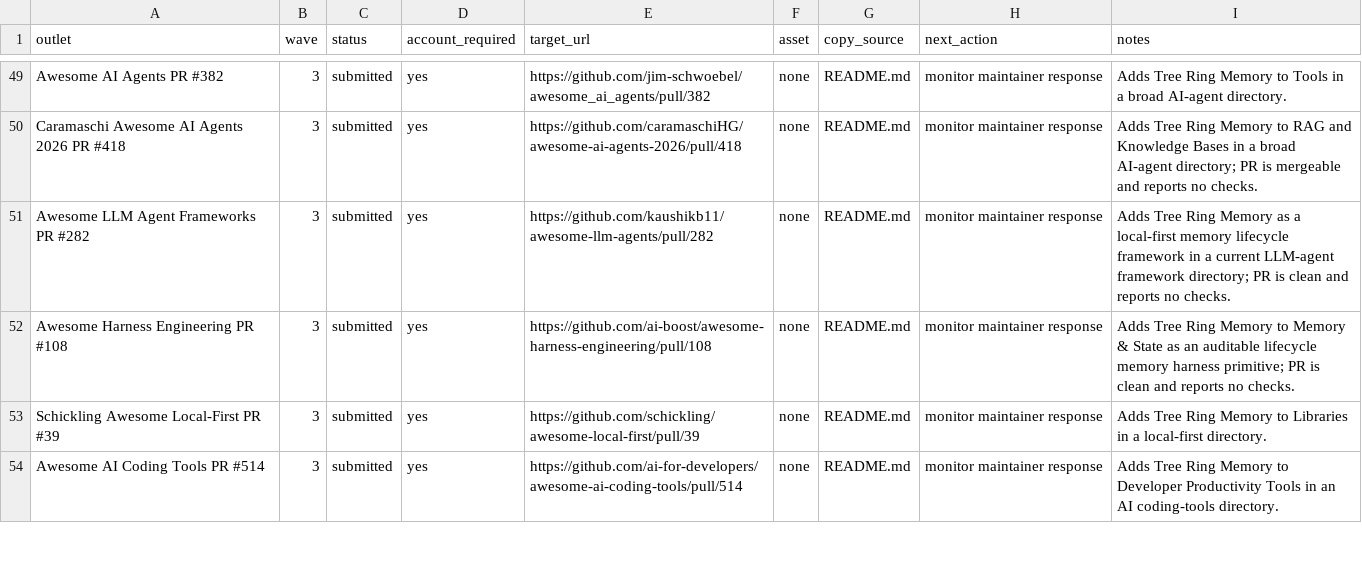
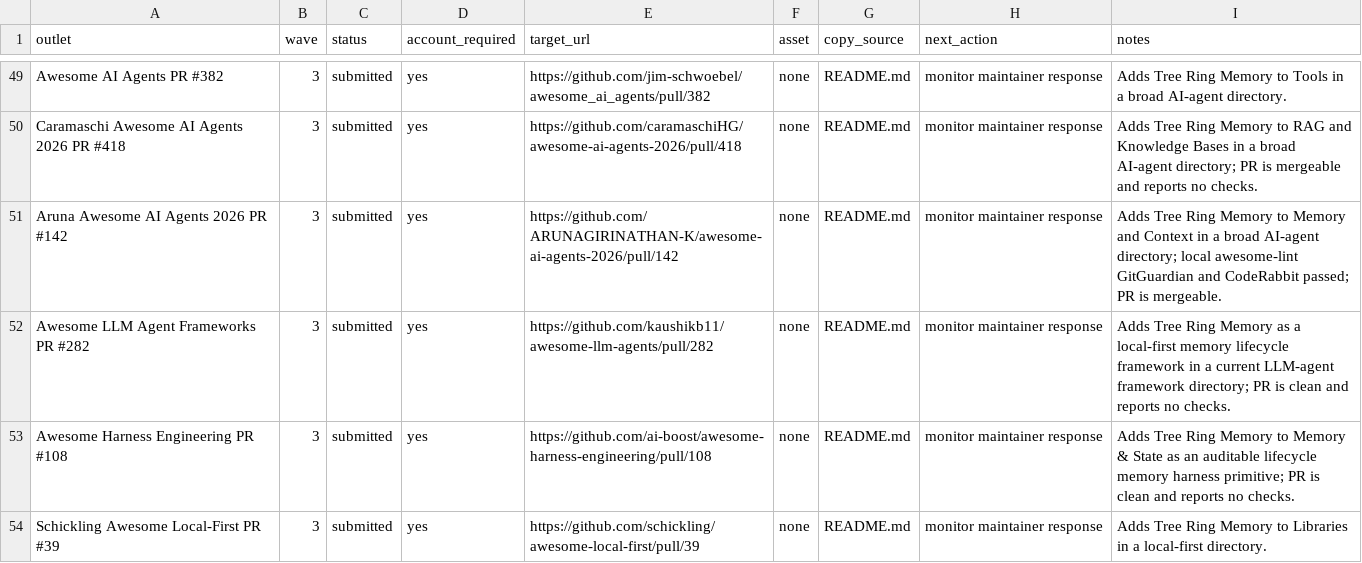
Before and after one commit to TerminallyLazy/Tree-Ring-Memory, a CSV file: marketing/outreach-crm.csv, drawn as a sheet; only a part is shown, gaps mark what is left out; the shorter side is filled out with more unchanged rows; the diff names each change by its address in the sheet, - before the commit and + after, or states it on an @@ line.

```diff
--- a/marketing/outreach-crm.csv
+++ b/marketing/outreach-crm.csv
+row 51: Aruna Awesome AI Agents 2026 PR #142 | 3 | submitted | yes | https://github.com/ARUNAGIRINATHAN-K/awesome-ai-agents-2026/pull/142 | none | README.md | monitor maintainer response | Adds Tree Ring Memory to Memory and Context in a broad AI-agent directory; local awesome-lint GitGuardian and CodeRabbit passed; PR is mergeable.
```
Also changed, not shown: marketing/submission-ledger.csv, 1 other file.
